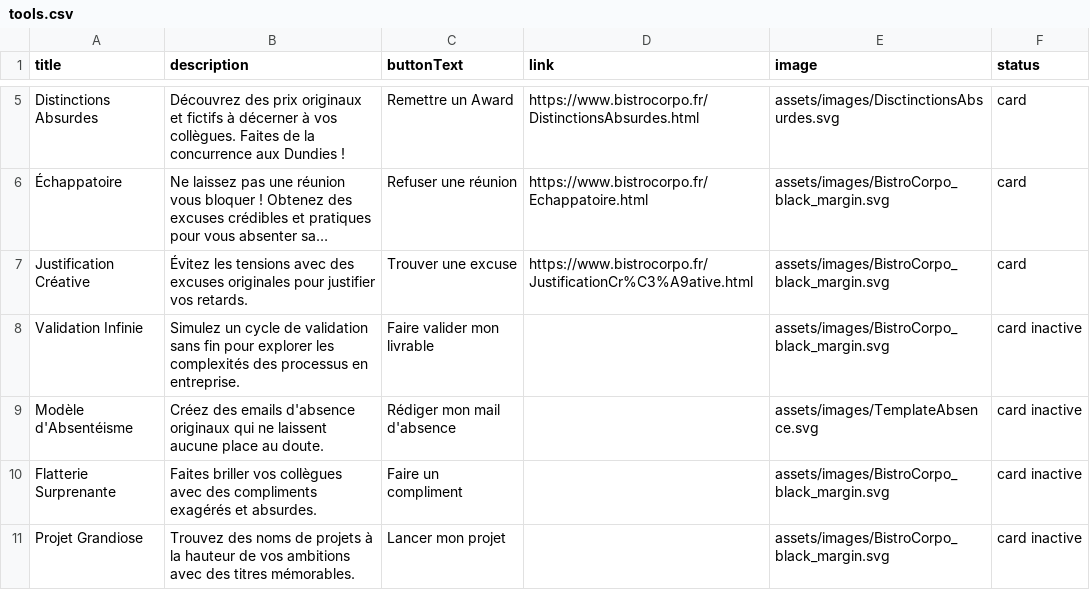
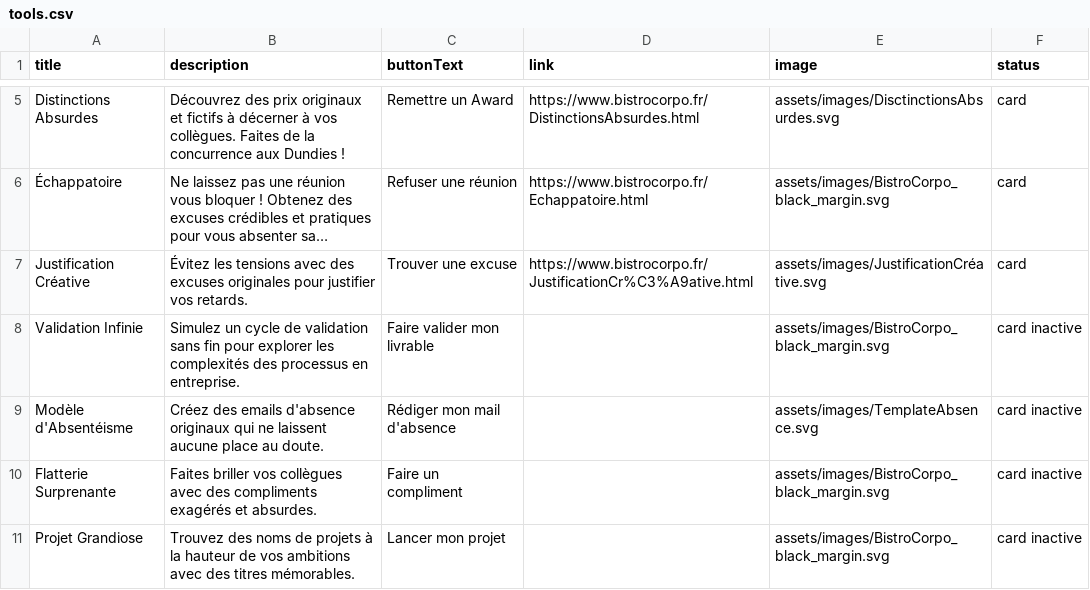
Before and after one commit to blkmnt/BistroCorpo, a CSV file: assets/csv/tools.csv, drawn as a sheet; only a part is shown, gaps mark what is left out; long unchanged cells end in …; the diff names each change by its address in the sheet, - before the commit and + after, or states it on an @@ line.

Commit message:
Update tools.csv

```diff
--- a/assets/csv/tools.csv
+++ b/assets/csv/tools.csv
-E7 (image): assets/images/BistroCorpo_black_margin.svg
+E7 (image): assets/images/JustificationCréative.svg
```
